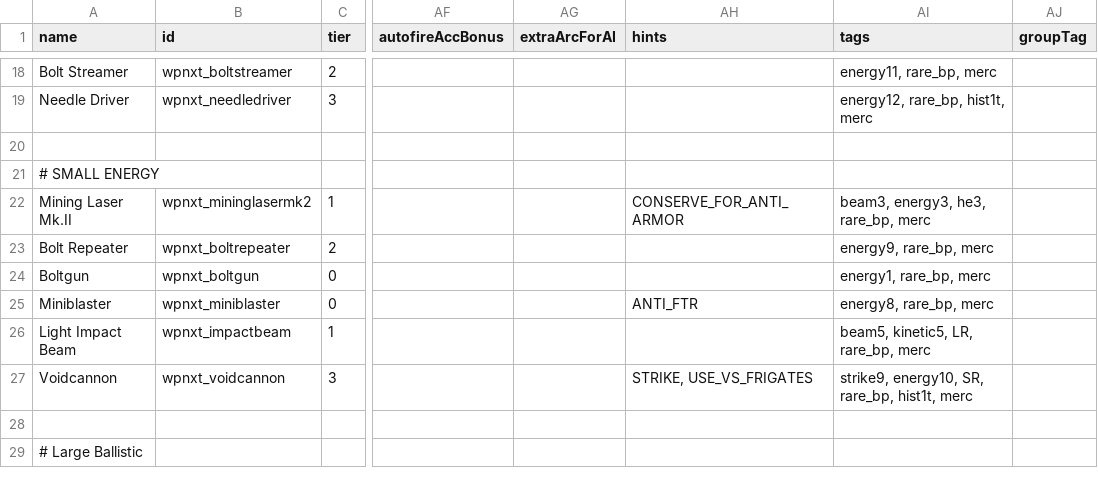
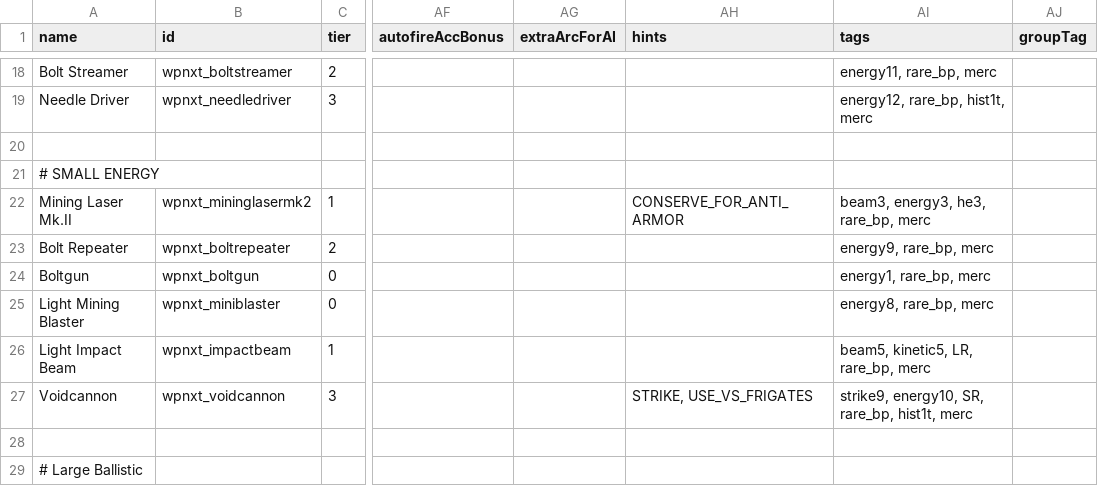
Before and after one commit to qcwxezda/Starsector-Unthemed-Weapons, a CSV file: data/weapons/weapon_data.csv, drawn as a sheet; only a part is shown, gaps mark what is left out; the diff covers the shown part only; the diff names each change by its address in the sheet, - before the commit and + after, or states it on an @@ line.

```diff
--- a/data/weapons/weapon_data.csv
+++ b/data/weapons/weapon_data.csv
-A25 (name): Miniblaster
+A25 (name): Light Mining Blaster
-AH25 (hints): ANTI_FTR
+AH25 (hints): (empty)
```
Also changed, not shown: 37 edited cells elsewhere in this file, 52 other files.
